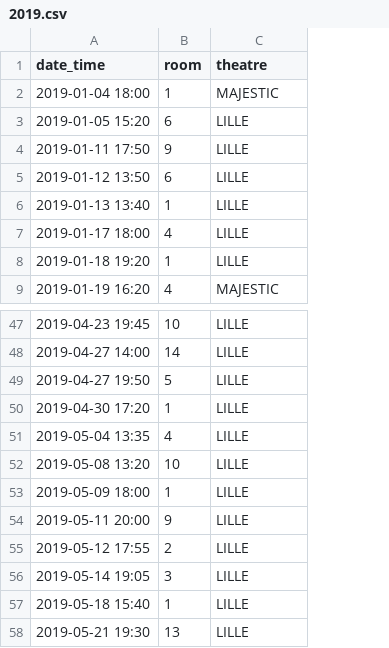
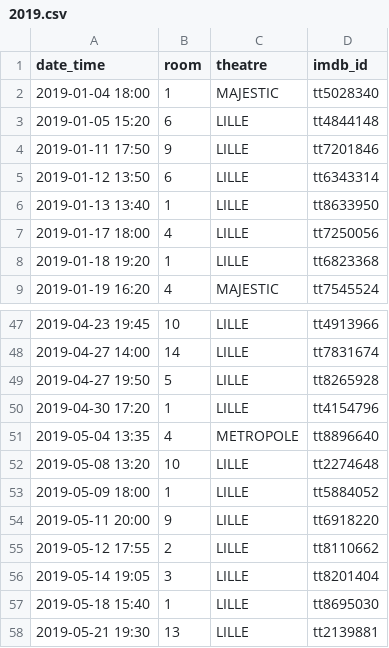
Before and after one commit to mcanouil/imdb_ratings, a CSV file: data/2019.csv, drawn as a sheet; only a part is shown, gaps mark what is left out; the diff names each change by its address in the sheet, - before the commit and + after, or states it on an @@ line.

Commit message:
add default imdb id

```diff
--- a/data/2019.csv
+++ b/data/2019.csv
+column D (imdb_id), rows 2-9: tt5028340 | tt4844148 | tt7201846 | tt6343314 | tt8633950 | tt7250056 | tt6823368 | tt7545524; rows 47-58: tt4913966 | tt7831674 | tt8265928 | tt4154796 | tt8896640 | tt2274648 | tt5884052 | tt6918220 | tt8110662 | tt8201404 | tt8695030 | tt2139881
-C51 (theatre): LILLE
+C51 (theatre): METROPOLE
```
Also changed, not shown: data/2014.csv, data/2016.csv, 15 other files.
